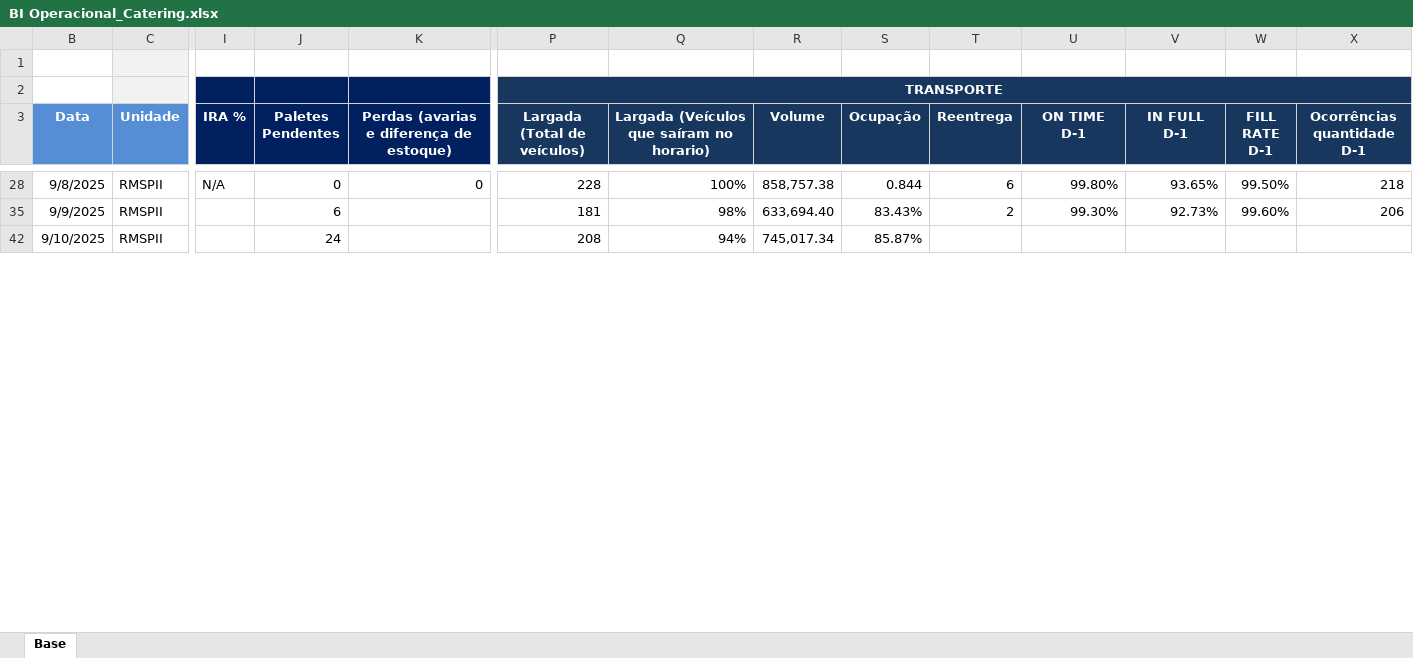
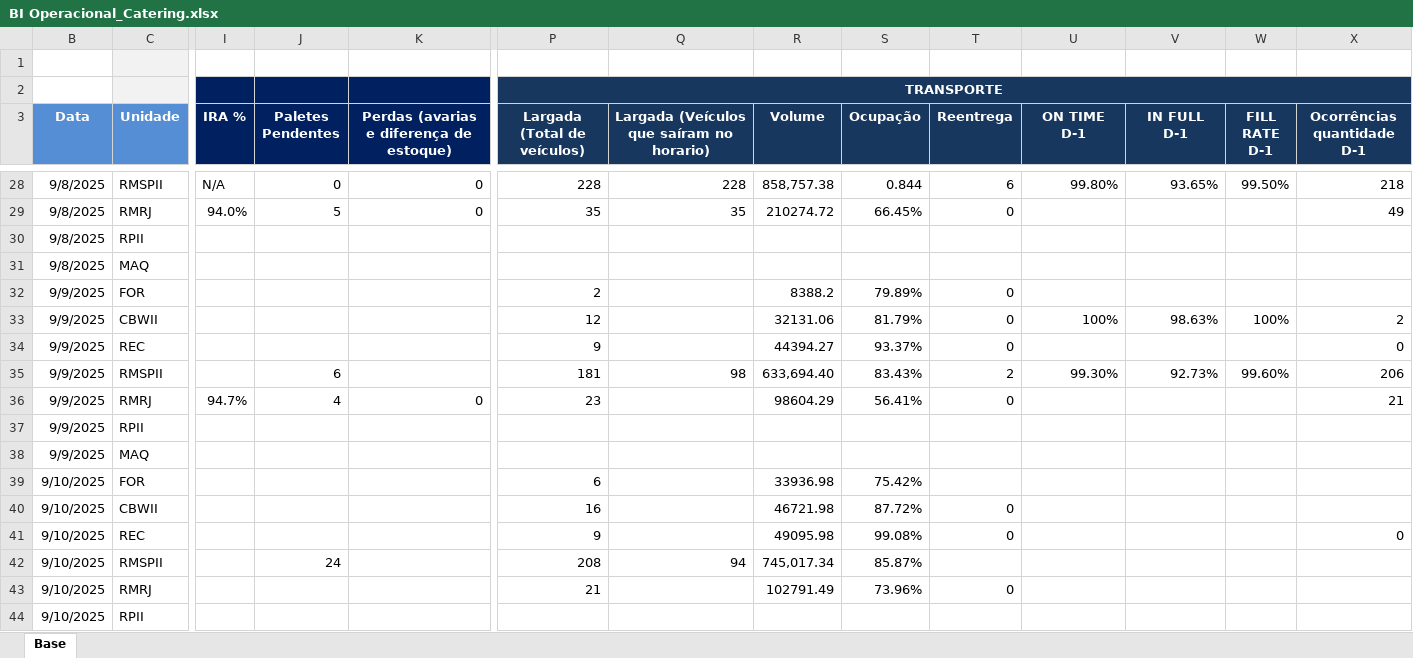
Before and after one commit to superfriokpis/catering, an Excel workbook: data/BI Operacional_Catering.xlsx, sheet Base, drawn as a sheet; only a part is shown, gaps mark what is left out; values as stored, in another font and other column widths than the file's, no borders; charts and pictures not drawn; rows hold the shown columns only; the diff covers the shown part only; the diff names each change by its address in the sheet, - before the commit and + after, or states it on an @@ line.

```diff
--- a/data/BI Operacional_Catering.xlsx (sheet Base)
+++ b/data/BI Operacional_Catering.xlsx (sheet Base)
-Q28: 100%
+Q28: 228
+row 29: 9/8/2025 | RMRJ | 94.0% | 5 | 0 | 35 | 35 | 210274.72 | 66.45% | 0 |  |  |  | 49
@@ row 30 unhidden: 9/8/2025 | RPII @@
@@ row 31 unhidden: 9/8/2025 | MAQ @@
+row 32: 9/9/2025 | FOR |  |  |  | 2 |  | 8388.2 | 79.89% | 0
+row 33: 9/9/2025 | CBWII |  |  |  | 12 |  | 32131.06 | 81.79% | 0 | 100% | 98.63% | 100% | 2
+row 34: 9/9/2025 | REC |  |  |  | 9 |  | 44394.27 | 93.37% | 0 |  |  |  | 0
-Q35: 98%
+Q35: 98
+row 36: 9/9/2025 | RMRJ | 94.7% | 4 | 0 | 23 |  | 98604.29 | 56.41% | 0 |  |  |  | 21
@@ row 37 unhidden: 9/9/2025 | RPII @@
@@ row 38 unhidden: 9/9/2025 | MAQ @@
+row 39: 9/10/2025 | FOR |  |  |  | 6 |  | 33936.98 | 75.42%
+row 40: 9/10/2025 | CBWII |  |  |  | 16 |  | 46721.98 | 87.72% | 0
+row 41: 9/10/2025 | REC |  |  |  | 9 |  | 49095.98 | 99.08% | 0 |  |  |  | 0
-Q42: 94%
+Q42: 94
+row 43: 9/10/2025 | RMRJ |  |  |  | 21 |  | 102791.49 | 73.96% | 0
@@ row 44 unhidden: 9/10/2025 | RPII @@
```
Also changed, not shown: 7 added rows, 135 hidden or unhidden rows and 1 edited cell elsewhere in this sheet, hidden cells.
